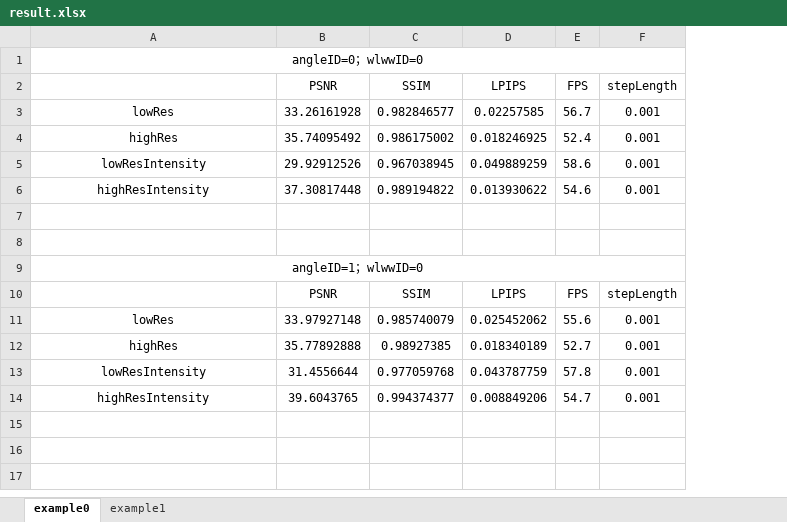
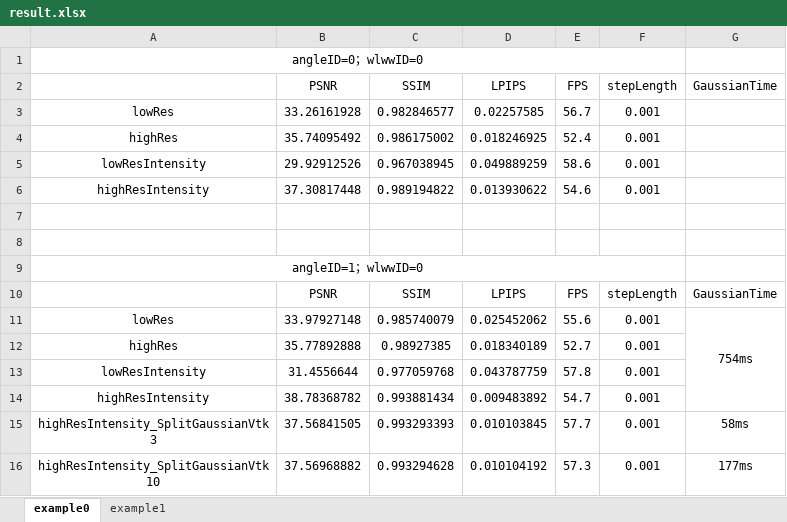
Before and after one commit to DreamFields/VulkanTutorial, an Excel workbook: capture/result.xlsx, sheet example0, drawn as a sheet; values as stored, in another font and other column widths than the file's, no borders; the diff names each change by its address in the sheet, - before the commit and + after, or states it on an @@ line.

```diff
--- a/capture/result.xlsx (sheet example0)
+++ b/capture/result.xlsx (sheet example0)
+column G (GaussianTime), rows 10-11: GaussianTime | 754ms
-B14 (PSNR): 39.6043765
+B14 (PSNR): 38.78368782
-C14 (SSIM): 0.994374377
+C14 (SSIM): 0.993881434
-D14 (LPIPS): 0.008849206
+D14 (LPIPS): 0.009483892
+row 15: highResIntensity_SplitGaussianVtk3 | 37.56841505 | 0.993293393 | 0.010103845 | 57.7 | 0.001 | 58ms
+row 16: highResIntensity_SplitGaussianVtk10 | 37.56968882 | 0.993294628 | 0.010104192 | 57.3 | 0.001 | 177ms
```
Also changed, not shown: 15 other files.
